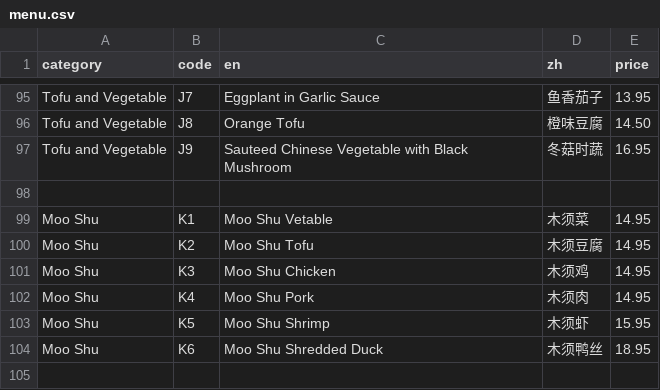
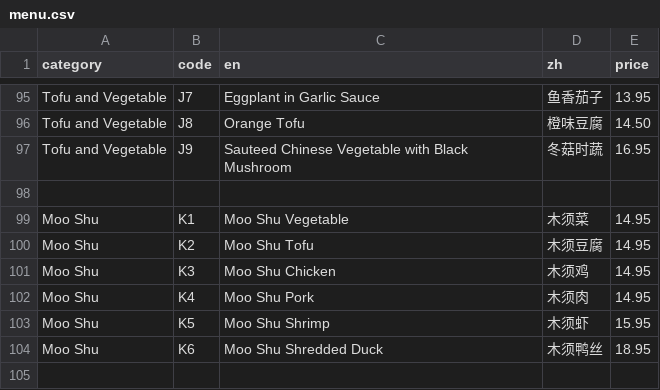
Before and after one commit to brguo55/006-restaurant-receipt-generator-2026, a CSV file: generator/menu.csv, drawn as a sheet; only a part is shown, gaps mark what is left out.

Commit message:
Change into vegetable

```diff
--- a/generator/menu.csv
+++ b/generator/menu.csv
@@ -98,3 +98,3 @@ Tofu and Vegetable,J9,Sauteed Chinese Vegetable with Black Mushroom,冬菇时蔬
 
-Moo Shu,K1,Moo Shu Vetable,木须菜,14.95
+Moo Shu,K1,Moo Shu Vegetable,木须菜,14.95
 Moo Shu,K2,Moo Shu Tofu,木须豆腐,14.95
```
